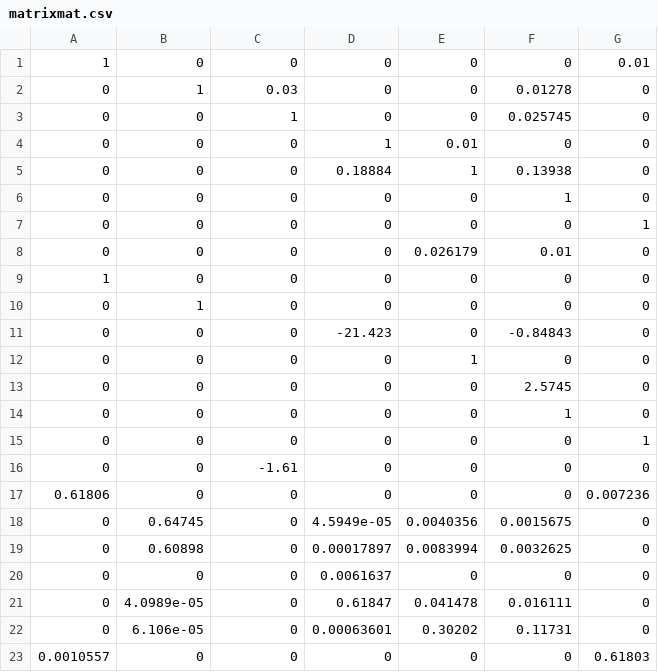
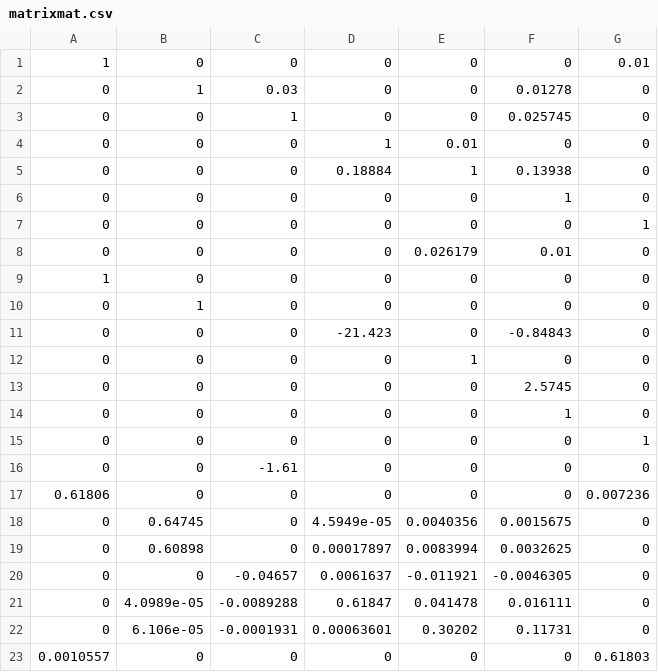
Before and after one commit to LeviSjteaves/Bikeproject_GB_LS, a CSV file: matrixmat.csv, drawn as a sheet.

```diff
--- a/matrixmat.csv
+++ b/matrixmat.csv
@@ -19,5 +19,5 @@
 0,0.60898,0,0.00017897,0.0083994,0.0032625,0
-0,0,0,0.0061637,0,0,0
-0,4.0989e-05,0,0.61847,0.041478,0.016111,0
-0,6.106e-05,0,0.00063601,0.30202,0.11731,0
+0,0,-0.04657,0.0061637,-0.011921,-0.0046305,0
+0,4.0989e-05,-0.0089288,0.61847,0.041478,0.016111,0
+0,6.106e-05,-0.0001931,0.00063601,0.30202,0.11731,0
 0.0010557,0,0,0,0,0,0.61803
```
Also changed, not shown: trajectorymat.csv, 45 other files.
